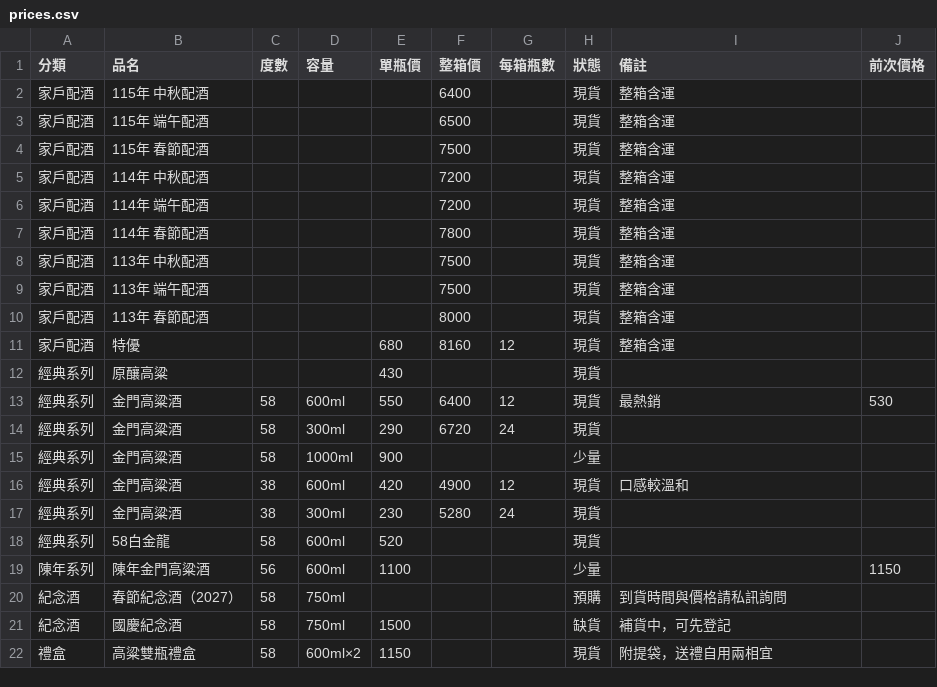
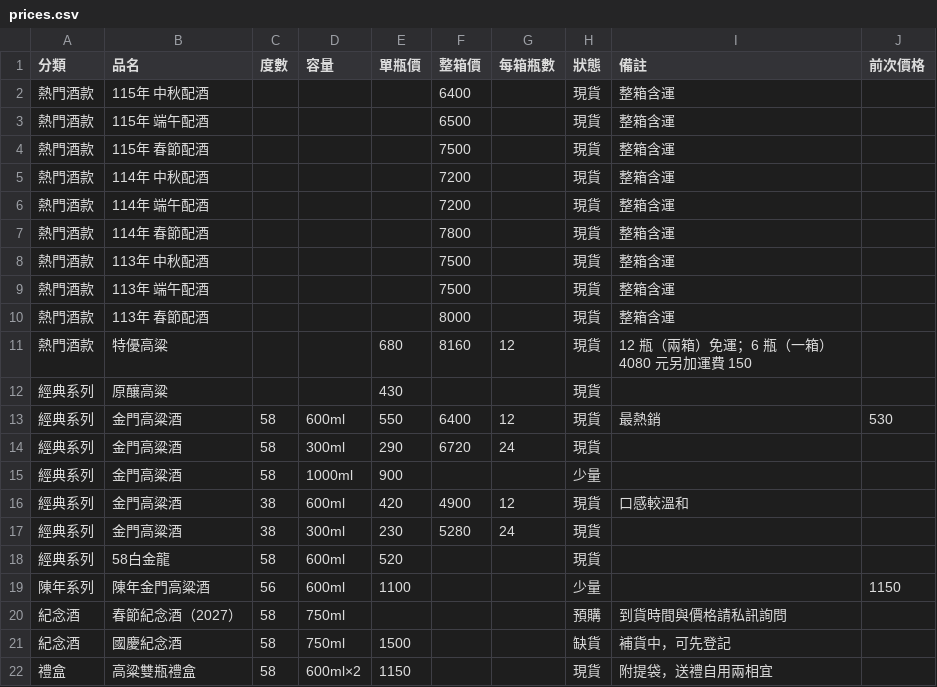
Before and after one commit to azin0609-dev/Kaoliang-liquor, a CSV file: data/prices.csv, drawn as a sheet.

```diff
--- a/data/prices.csv
+++ b/data/prices.csv
@@ -1,12 +1,12 @@
 分類,品名,度數,容量,單瓶價,整箱價,每箱瓶數,狀態,備註,前次價格
-家戶配酒,115年 中秋配酒,,,,6400,,現貨,整箱含運,
-家戶配酒,115年 端午配酒,,,,6500,,現貨,整箱含運,
-家戶配酒,115年 春節配酒,,,,7500,,現貨,整箱含運,
-家戶配酒,114年 中秋配酒,,,,7200,,現貨,整箱含運,
-家戶配酒,114年 端午配酒,,,,7200,,現貨,整箱含運,
-家戶配酒,114年 春節配酒,,,,7800,,現貨,整箱含運,
-家戶配酒,113年 中秋配酒,,,,7500,,現貨,整箱含運,
-家戶配酒,113年 端午配酒,,,,7500,,現貨,整箱含運,
-家戶配酒,113年 春節配酒,,,,8000,,現貨,整箱含運,
-家戶配酒,特優,,,680,8160,12,現貨,整箱含運,
+熱門酒款,115年 中秋配酒,,,,6400,,現貨,整箱含運,
+熱門酒款,115年 端午配酒,,,,6500,,現貨,整箱含運,
+熱門酒款,115年 春節配酒,,,,7500,,現貨,整箱含運,
+熱門酒款,114年 中秋配酒,,,,7200,,現貨,整箱含運,
+熱門酒款,114年 端午配酒,,,,7200,,現貨,整箱含運,
+熱門酒款,114年 春節配酒,,,,7800,,現貨,整箱含運,
+熱門酒款,113年 中秋配酒,,,,7500,,現貨,整箱含運,
+熱門酒款,113年 端午配酒,,,,7500,,現貨,整箱含運,
+熱門酒款,113年 春節配酒,,,,8000,,現貨,整箱含運,
+熱門酒款,特優高粱,,,680,8160,12,現貨,12 瓶（兩箱）免運；6 瓶（一箱）4080 元另加運費 150,
 經典系列,原釀高粱,,,430,,,現貨,,
```
